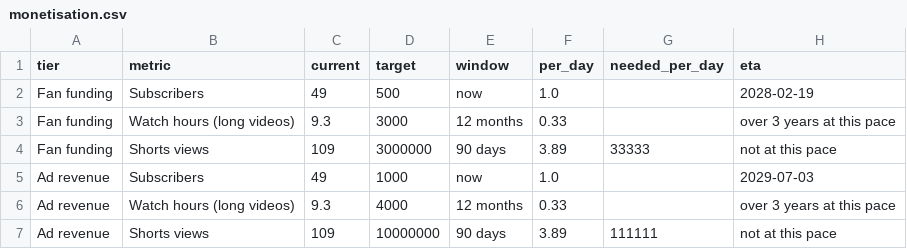
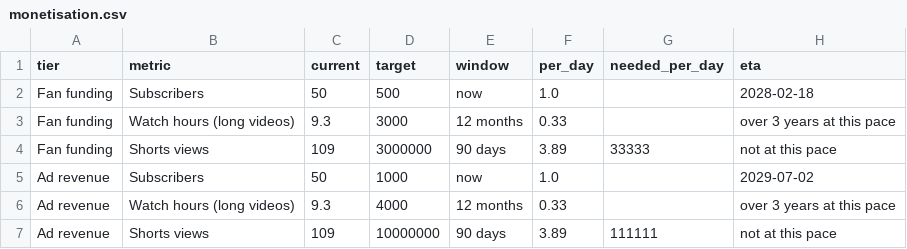
Before and after one commit to wisamk-ctrl/ai-youtube-pipeline, a CSV file: data/dashboard/monetisation.csv, drawn as a sheet.

```diff
--- a/data/dashboard/monetisation.csv
+++ b/data/dashboard/monetisation.csv
@@ -1,6 +1,6 @@
 tier,metric,current,target,window,per_day,needed_per_day,eta
-Fan funding,Subscribers,49,500,now,1.0,,2028-02-19
+Fan funding,Subscribers,50,500,now,1.0,,2028-02-18
 Fan funding,Watch hours (long videos),9.3,3000,12 months,0.33,,over 3 years at this pace
 Fan funding,Shorts views,109,3000000,90 days,3.89,33333,not at this pace
-Ad revenue,Subscribers,49,1000,now,1.0,,2029-07-03
+Ad revenue,Subscribers,50,1000,now,1.0,,2029-07-02
 Ad revenue,Watch hours (long videos),9.3,4000,12 months,0.33,,over 3 years at this pace
```
Also changed, not shown: data/dashboard/pipeline.csv, data/dashboard/platforms.csv, 3 other files.
